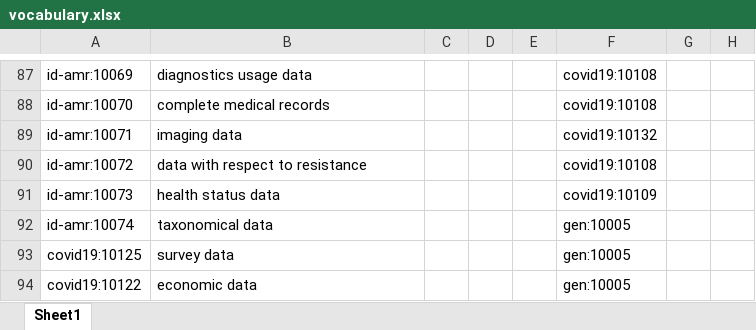
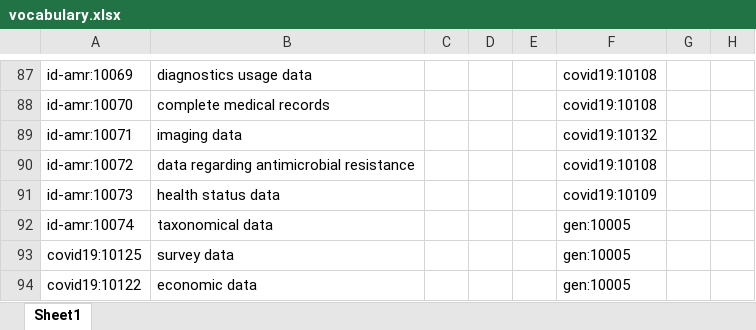
Before and after one commit to fair-data-collective/zonmw-id-amr-vocabulary, an Excel workbook: vocabulary.xlsx, sheet Sheet1, drawn as a sheet; only a part is shown, gaps mark what is left out; values as stored, in another font and other column widths than the file's, no borders; the diff names each change by its address in the sheet, - before the commit and + after, or states it on an @@ line.

```diff
--- a/vocabulary.xlsx (sheet Sheet1)
+++ b/vocabulary.xlsx (sheet Sheet1)
-B90: data with respect to resistance
+B90: data regarding antimicrobial resistance
```
Also changed, not shown: 4 other files.
